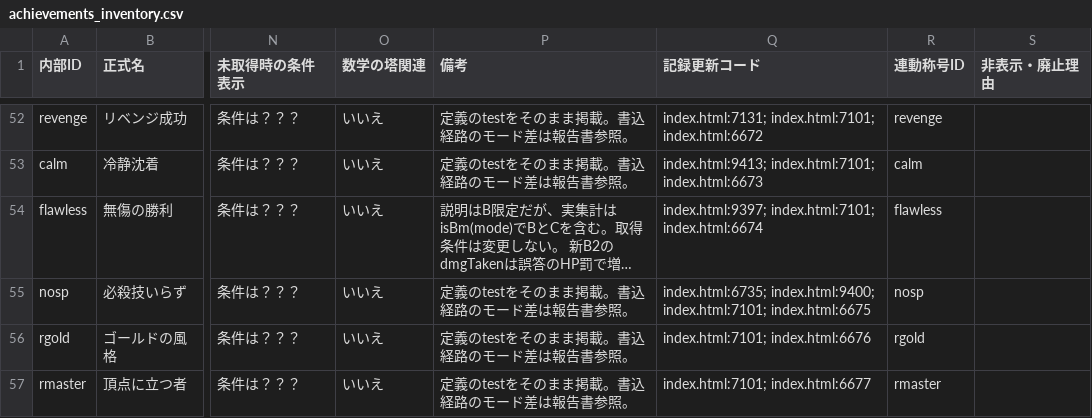
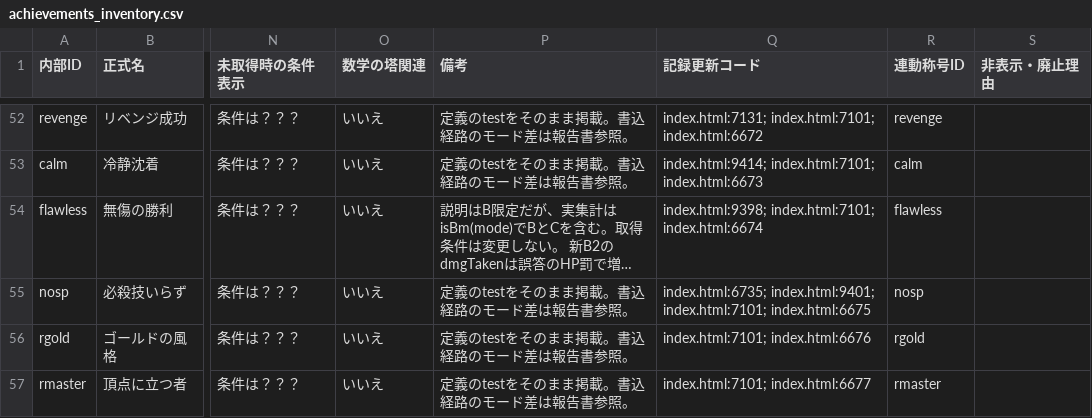
Before and after one commit to asumax1128/factorfactor, a CSV file: reports/achievements_inventory.csv, drawn as a sheet; only a part is shown, gaps mark what is left out; long unchanged cells end in …; the diff covers the shown part only; the diff names each change by its address in the sheet, - before the commit and + after, or states it on an @@ line.

```diff
--- a/reports/achievements_inventory.csv
+++ b/reports/achievements_inventory.csv
-Q53 (記録更新コード): index.html:9413; index.html:7101; index.html:6673
+Q53 (記録更新コード): index.html:9414; index.html:7101; index.html:6673
-Q54 (記録更新コード): index.html:9397; index.html:7101; index.html:6674
+Q54 (記録更新コード): index.html:9398; index.html:7101; index.html:6674
-Q55 (記録更新コード): index.html:6735; index.html:9400; index.html:7101; index.html:6675
+Q55 (記録更新コード): index.html:6735; index.html:9401; index.html:7101; index.html:6675
```
Also changed, not shown: 28 edited cells elsewhere in this file, reports/titles_inventory.csv, 23 other files.
